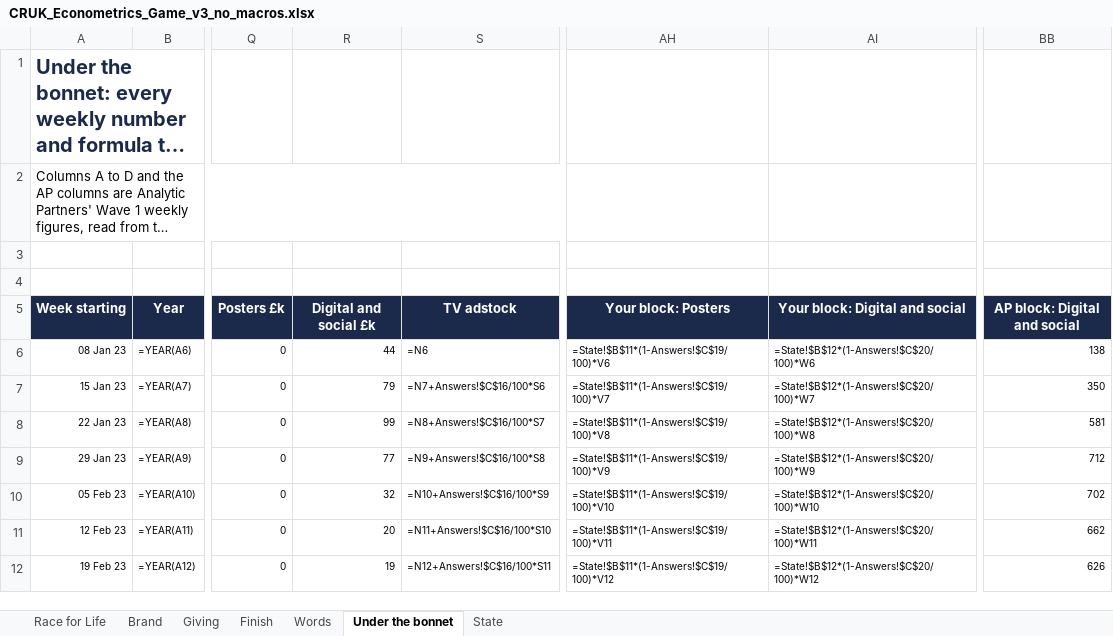
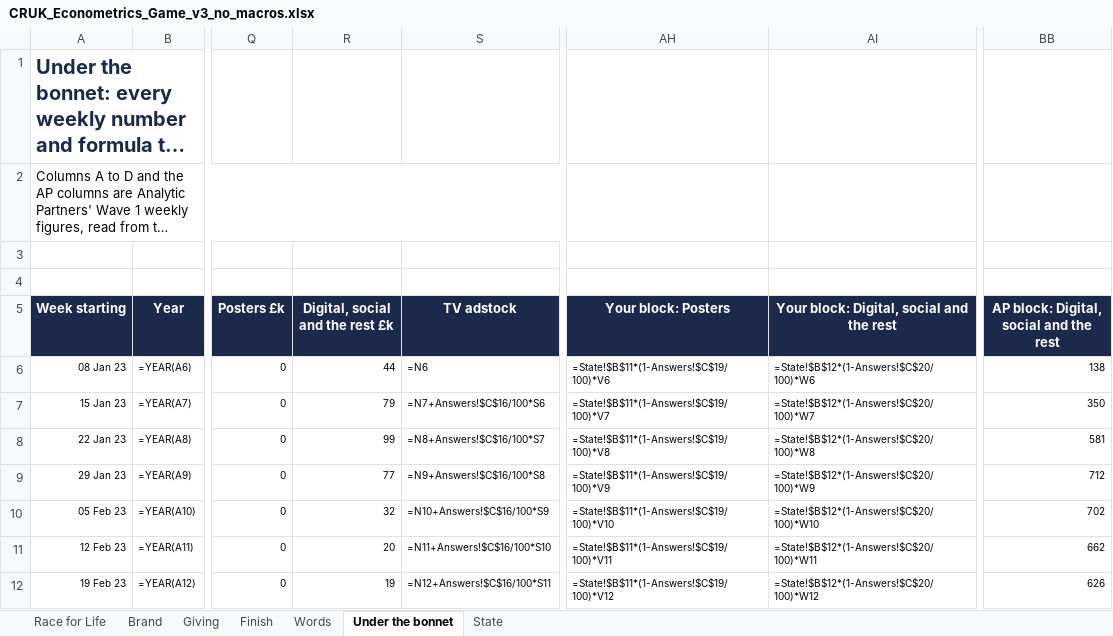
Before and after one commit to malexmes/Why-does-this-code-not-work, an Excel workbook: econometrics-game/CRUK_Econometrics_Game_v3_no_macros.xlsx, sheet Under the bonnet, drawn as a sheet; only a part is shown, gaps mark what is left out; long unchanged cells end in …; values as stored, in another font and other column widths than the file's, no borders; formulas without a stored value are shown as written; the diff names each change by its address in the sheet, - before the commit and + after, or states it on an @@ line.

```diff
--- a/econometrics-game/CRUK_Econometrics_Game_v3_no_macros.xlsx (sheet Under the bonnet)
+++ b/econometrics-game/CRUK_Econometrics_Game_v3_no_macros.xlsx (sheet Under the bonnet)
-R5: Digital and social £k
+R5: Digital, social and the rest £k
-AI5: Your block: Digital and social
+AI5: Your block: Digital, social and the rest
-BB5: AP block: Digital and social
+BB5: AP block: Digital, social and the rest
```
Also changed, not shown: sheet Giving, sheet Race for Life, sheet Finish, sheet Words, econometrics-game/CRUK_Econometrics_Game_v3.xlsm, 1 other file.
